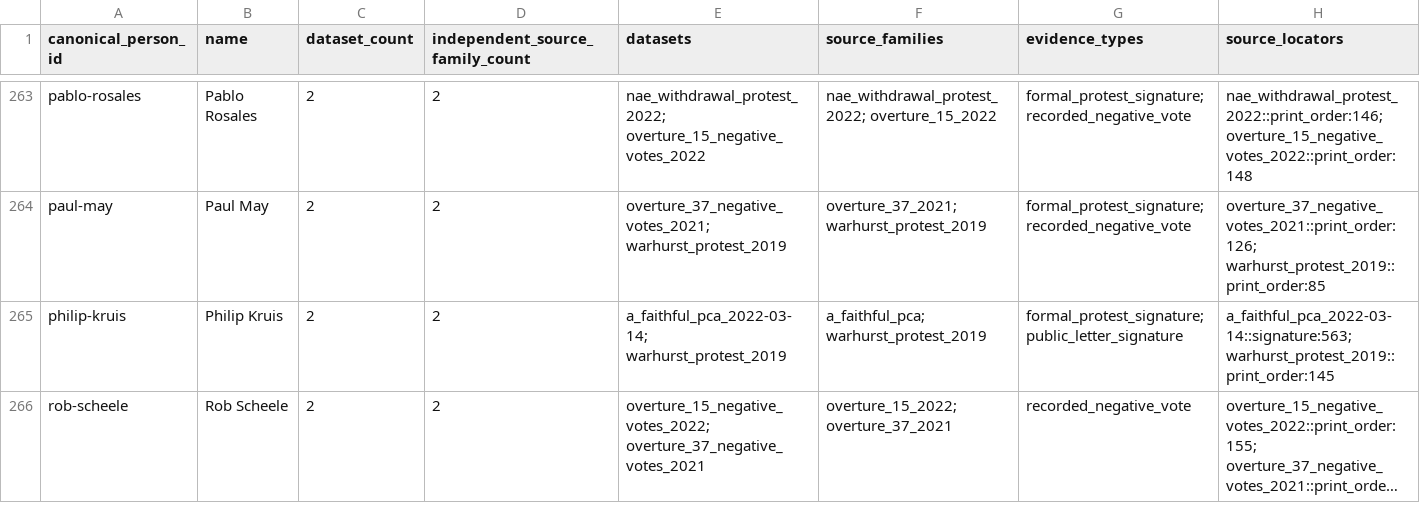
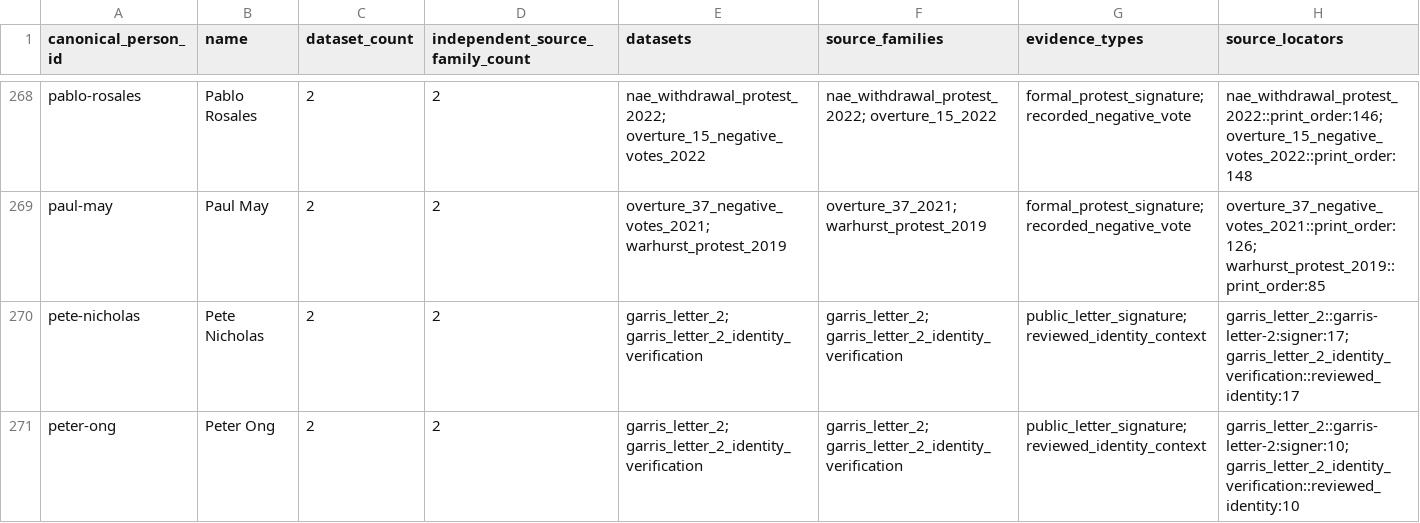
Before and after one commit to simoncgoldstein/PCA-Data, a CSV file: analysis/overlap/person-recurrence.csv, drawn as a sheet; only a part is shown, gaps mark what is left out; the shorter side is filled out with more unchanged rows; long unchanged cells end in …; the diff covers the shown part only.

```diff
--- a/analysis/overlap/person-recurrence.csv
+++ b/analysis/overlap/person-recurrence.csv
@@ -264 +269,3 @@ pablo-rosales,Pablo Rosales,2,2,nae_withdrawal_protest_2022; overture_15_negativ
 paul-may,Paul May,2,2,overture_37_negative_votes_2021; warhurst_protest_2019,overture_37_2021; warhurst_protest_2019,formal_protest_signature; recorded_negative_vote,overture_37_negative_votes_2021::print_order:126; warhurst_protest_2019::print_order:85
+pete-nicholas,Pete Nicholas,2,2,garris_letter_2; garris_letter_2_identity_verification,garris_letter_2; garris_letter_2_identity_verification,public_letter_signature; reviewed_identity_context,garris_letter_2::garris-letter-2:signer:17; garris_letter_2_identity_verification::reviewed_identity:17
+peter-ong,Peter Ong,2,2,garris_letter_2; garris_letter_2_identity_verification,garris_letter_2; garris_letter_2_identity_verification,public_letter_signature; reviewed_identity_context,garris_letter_2::garris-letter-2:signer:10; garris_letter_2_identity_verification::reviewed_identity:10
```
Also changed, not shown: 10 added rows and 1 removed row elsewhere in this file, analysis/overlap/presbytery-concentration.csv, 12 other files.
